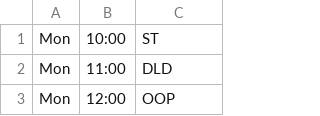
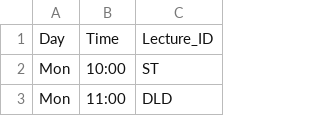
Before and after one commit to Janmejay-Joshi/Auto-Attendance-Moodle, a CSV file: Schedule.csv, drawn as a sheet; only a part is shown; the shorter side is filled out with more unchanged rows; the diff names each change by its address in the sheet, - before the commit and + after, or states it on an @@ line.

```diff
--- a/Schedule.csv
+++ b/Schedule.csv
+row 1: Day | Time | Lecture_ID
```
Also changed, not shown: MetaData.csv.
